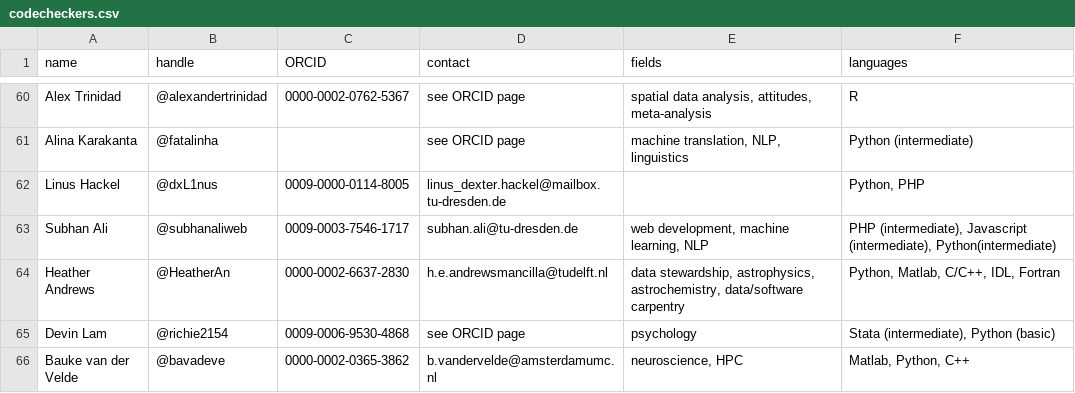
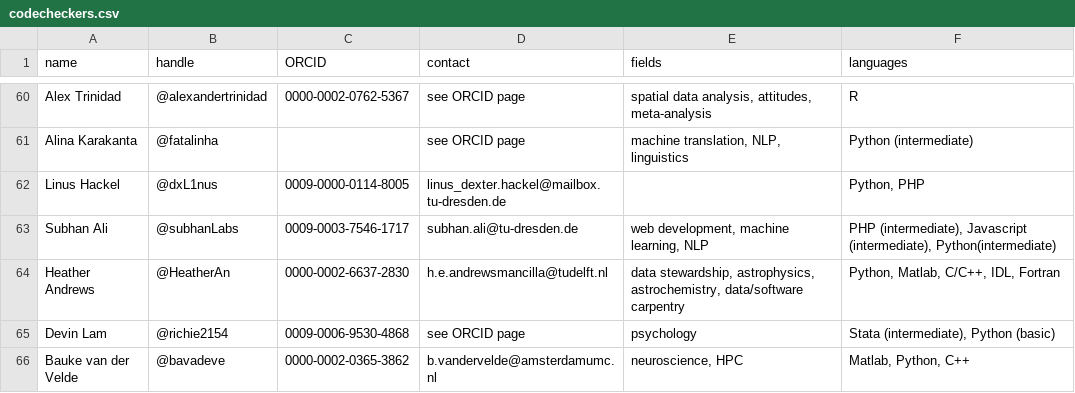
Before and after one commit to codecheckers/codecheckers, a CSV file: codecheckers.csv, drawn as a sheet; only a part is shown, gaps mark what is left out.

Commit message:
fix handle

```diff
--- a/codecheckers.csv
+++ b/codecheckers.csv
@@ -62,3 +62,3 @@ Alina Karakanta,@fatalinha,,see ORCID page,"machine translation, NLP, linguistic
 Linus Hackel,@dxL1nus,0009-0000-0114-8005,linus_dexter.hackel@mailbox.tu-dresden.de,"","Python, PHP"
-Subhan Ali,@subhanaliweb,0009-0003-7546-1717,subhan.ali@tu-dresden.de,"web development, machine learning, NLP","PHP (intermediate), Javascript (intermediate), Python(intermediate)"
+Subhan Ali,@subhanLabs,0009-0003-7546-1717,subhan.ali@tu-dresden.de,"web development, machine learning, NLP","PHP (intermediate), Javascript (intermediate), Python(intermediate)"
 Heather Andrews,@HeatherAn,0000-0002-6637-2830,h.e.andrewsmancilla@tudelft.nl,"data stewardship, astrophysics, astrochemistry, data/software carpentry","Python, Matlab, C/C++, IDL, Fortran"
```
